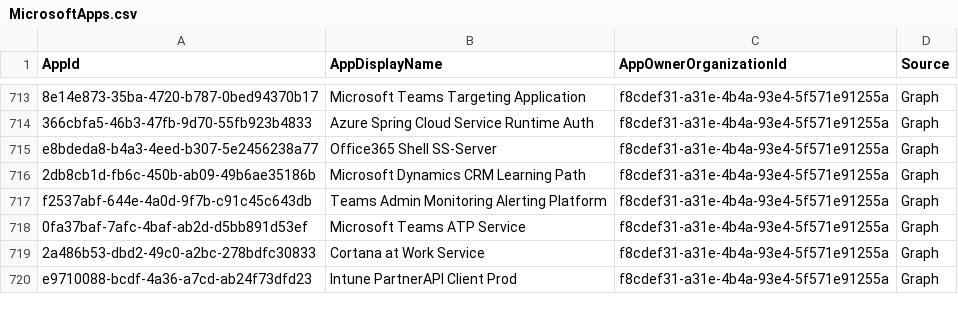
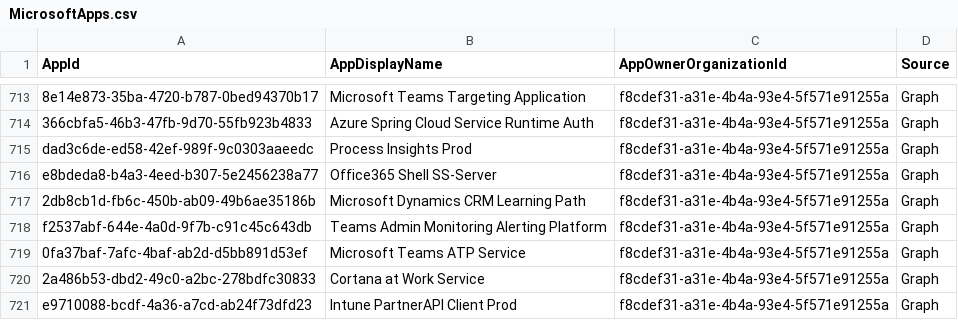
Before and after one commit to merill/microsoft-info, a CSV file: _info/MicrosoftApps.csv, drawn as a sheet; only a part is shown, gaps mark what is left out.

```diff
--- a/_info/MicrosoftApps.csv
+++ b/_info/MicrosoftApps.csv
@@ -714,2 +714,3 @@
 "366cbfa5-46b3-47fb-9d70-55fb923b4833","Azure Spring Cloud Service Runtime Auth","f8cdef31-a31e-4b4a-93e4-5f571e91255a","Graph"
+"dad3c6de-ed58-42ef-989f-9c0303aaeedc","Process Insights Prod","f8cdef31-a31e-4b4a-93e4-5f571e91255a","Graph"
 "e8bdeda8-b4a3-4eed-b307-5e2456238a77","Office365 Shell SS-Server","f8cdef31-a31e-4b4a-93e4-5f571e91255a","Graph"
```
Also changed, not shown: 1 other file.
